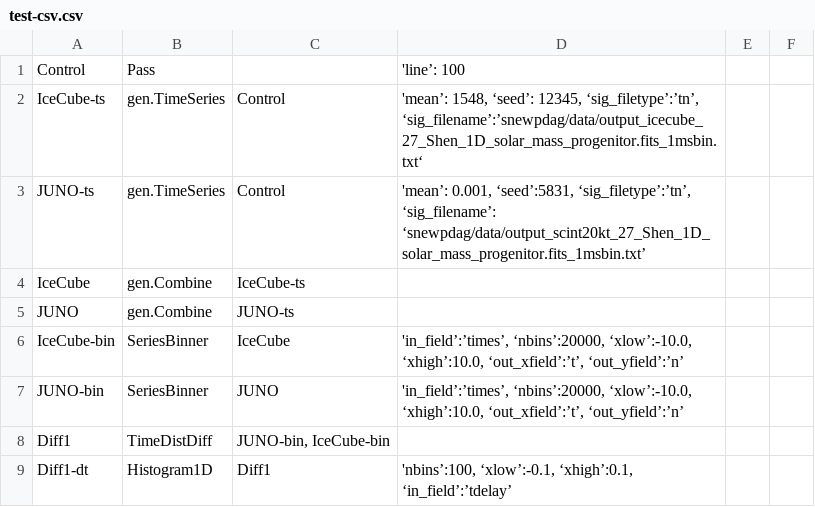
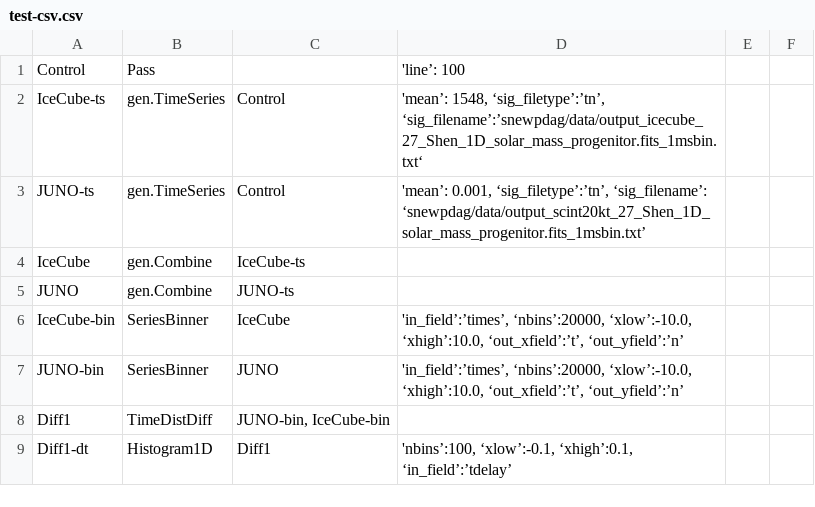
Before and after one commit to SNEWS2/snewpdag, a CSV file: snewpdag/data/test-csv.csv, drawn as a sheet; only a part is shown.

```diff
--- a/snewpdag/data/test-csv.csv
+++ b/snewpdag/data/test-csv.csv
@@ -1,4 +1,4 @@
 "Control","Pass",,"'line’: 100",,
-"IceCube-ts","gen.TimeSeries","Control","'mean’: 1548, ‘seed’: 12345, ‘sig_filetype’:’tn’, ‘sig_filename’:’snewpdag/data/output_icecube_27_Shen_1D_solar_mass_progenitor.fits_1msbin.txt‘",,
-"JUNO-ts","gen.TimeSeries","Control","'mean’: 0.001, ‘seed’:5831, ‘sig_filetype’:’tn’, ‘sig_filename’: ‘snewpdag/data/output_scint20kt_27_Shen_1D_solar_mass_progenitor.fits_1msbin.txt’",,
+"IceCube-ts","gen.TimeSeries","Control","'mean’: 1548, ‘sig_filetype’:’tn’, ‘sig_filename’:’snewpdag/data/output_icecube_27_Shen_1D_solar_mass_progenitor.fits_1msbin.txt‘",,
+"JUNO-ts","gen.TimeSeries","Control","'mean’: 0.001, ‘sig_filetype’:’tn’, ‘sig_filename’: ‘snewpdag/data/output_scint20kt_27_Shen_1D_solar_mass_progenitor.fits_1msbin.txt’",,
 "IceCube","gen.Combine","IceCube-ts",,,
```
Also changed, not shown: snewpdag/data/test-csv1.csv, snewpdag/data/test-nth.csv, 4 other files.
